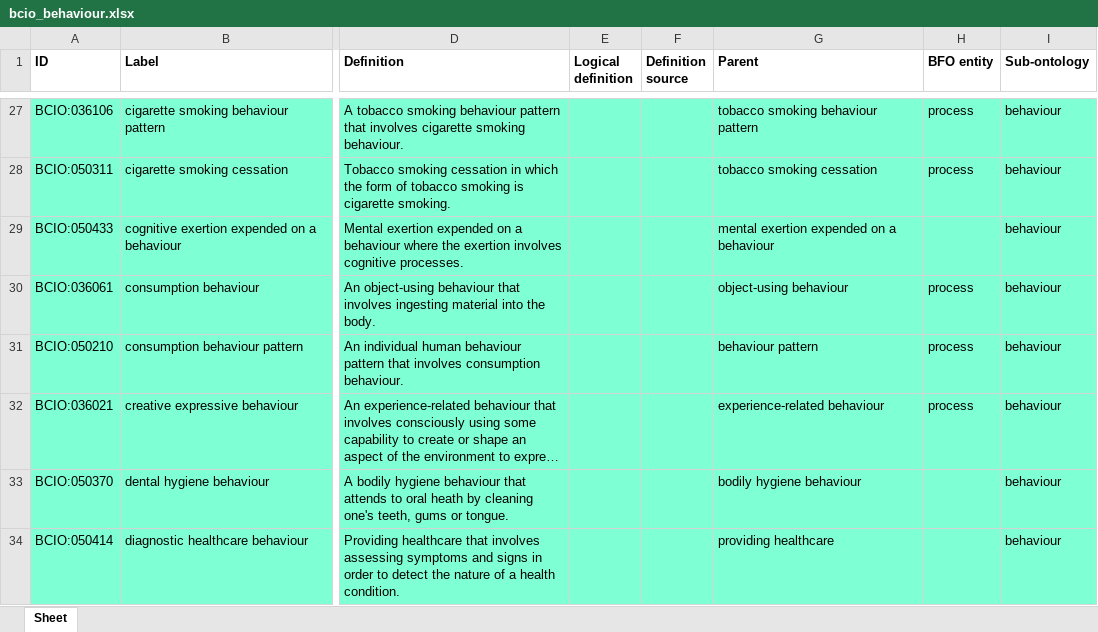
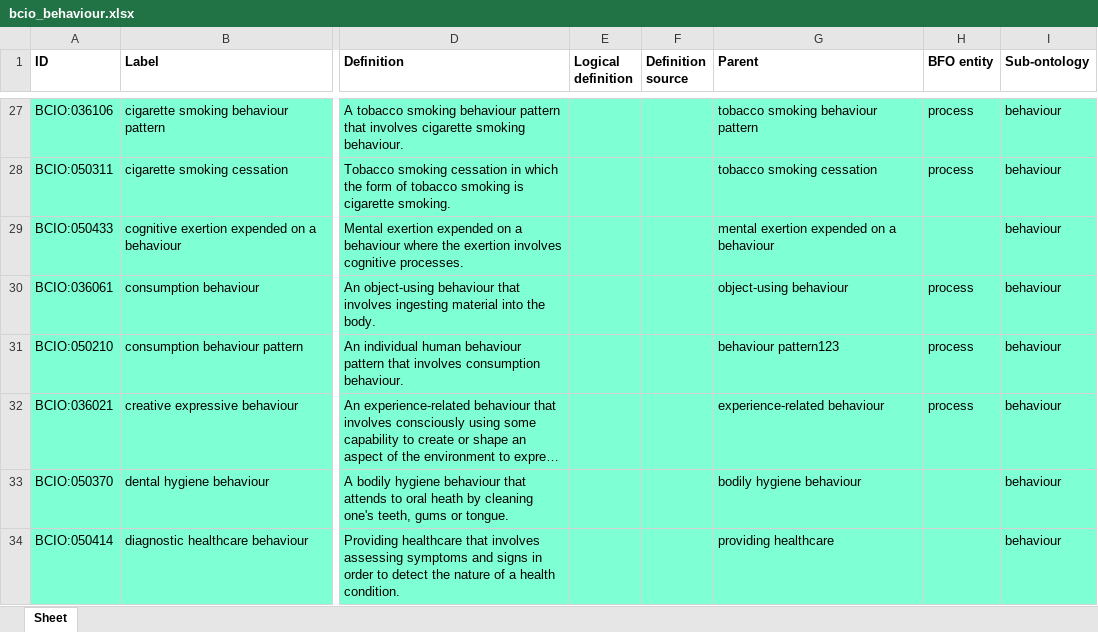
Before and after one commit to nitinbharadwajnataraj/ontologies, an Excel workbook: Behaviour/bcio_behaviour.xlsx, sheet Sheet, drawn as a sheet; only a part is shown, gaps mark what is left out; long unchanged cells end in …; values as stored, in another font and other column widths than the file's, no borders; the diff names each change by its address in the sheet, - before the commit and + after, or states it on an @@ line.

Commit message:
Updating bcio_behaviour.xlsx

```diff
--- a/Behaviour/bcio_behaviour.xlsx (sheet Sheet)
+++ b/Behaviour/bcio_behaviour.xlsx (sheet Sheet)
-G31 (Parent): behaviour pattern
+G31 (Parent): behaviour pattern123
```
